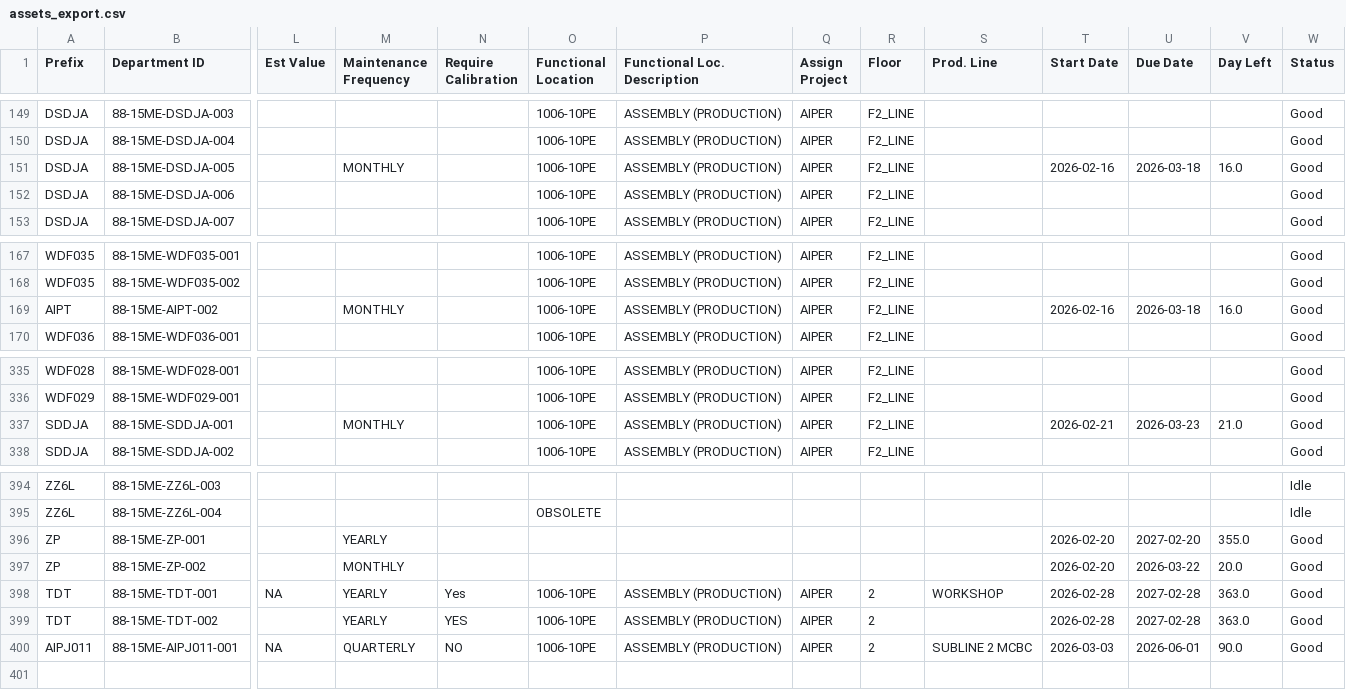
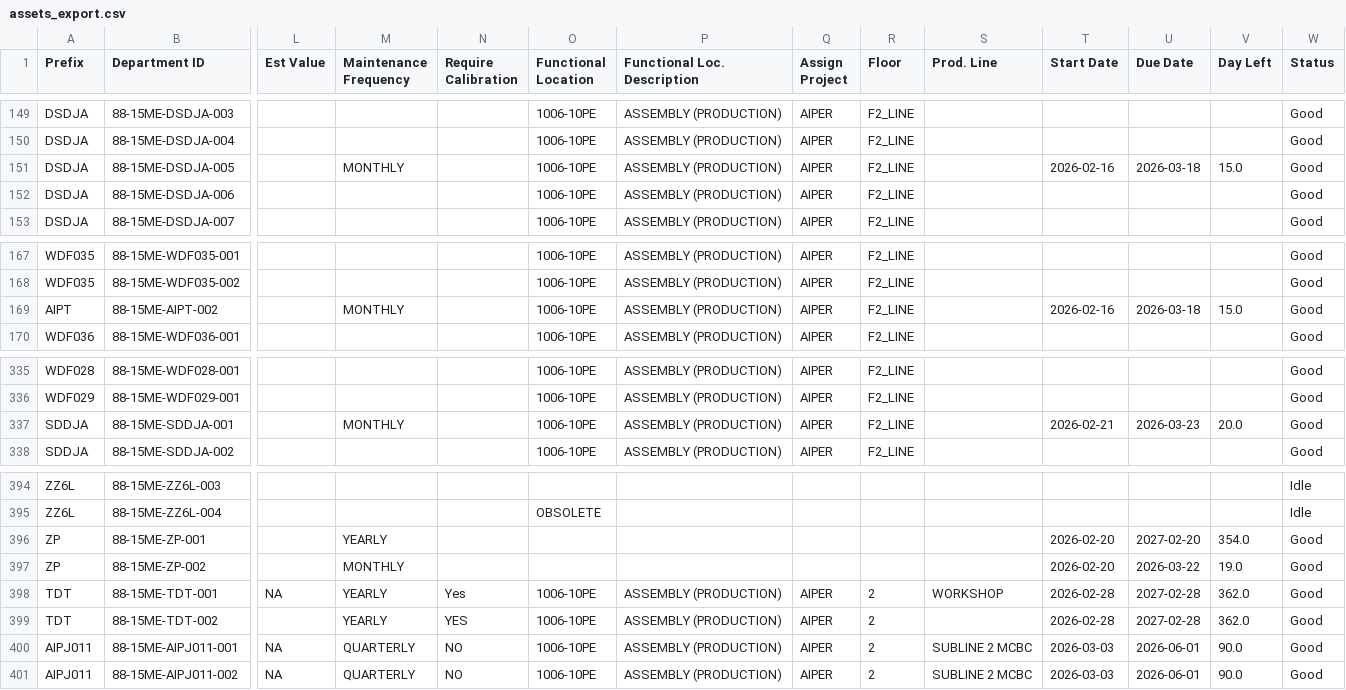
Before and after one commit to azlihanifiah/ME-Dashboard, a CSV file: data/assets_export.csv, drawn as a sheet; only a part is shown, gaps mark what is left out; rows hold the shown columns only; the diff names each change by its address in the sheet, - before the commit and + after, or states it on an @@ line.

Commit message:
Auto-save: Update assets (2026-03-03 00:19:56)

```diff
--- a/data/assets_export.csv
+++ b/data/assets_export.csv
-V151 (Day Left): 16.0
+V151 (Day Left): 15.0
-V169 (Day Left): 16.0
+V169 (Day Left): 15.0
-V337 (Day Left): 21.0
+V337 (Day Left): 20.0
-V396 (Day Left): 355.0
+V396 (Day Left): 354.0
-V397 (Day Left): 20.0
+V397 (Day Left): 19.0
-V398:V399 (Day Left): 363.0
+V398:V399 (Day Left): 362.0
+row 401: AIPJ011 | 88-15ME-AIPJ011-002 | NA | QUARTERLY | NO | 1006-10PE | ASSEMBLY (PRODUCTION) | AIPER | 2 | SUBLINE 2 MCBC | 2026-03-03 | 2026-06-01 | 90.0 | Good
```
Also changed, not shown: 1 other file.
